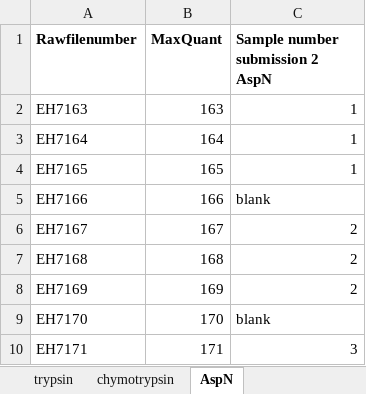
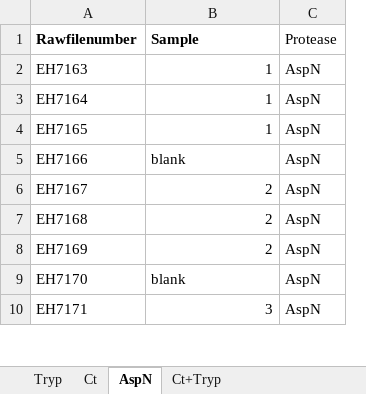
Before and after one commit to csi-greifflab/Systematic-benchmarking-of-mass-spectrometry-based-antibody-sequencing-reveals-methodological-biases, an Excel workbook: metadata/rawfiles_description_run3.xlsx, sheet AspN, drawn as a sheet; only a part is shown; values as stored, in another font and other column widths than the file's, no borders; removed rows and columns are numbered as before the commit, all else as after; the diff names each change by its address in the sheet, - before the commit and + after, or states it on an @@ line.

```diff
--- a/metadata/rawfiles_description_run3.xlsx (sheet AspN)
+++ b/metadata/rawfiles_description_run3.xlsx (sheet AspN)
-sheet tab: trypsin
+sheet tab: Tryp
-sheet tab: chymotrypsin
-column B (MaxQuant), rows 2-10: 163 | 164 | 165 | 166 | 167 | 168 | 169 | 170 | 171
+column C (Protease), rows 2-10: all AspN
-B1: Sample number submission 2 AspN
+B1: Sample
```
Also changed, not shown: sheet Tryp, sheet Ct, sheet Ct+Tryp, other sheet tabs, metadata/rawfiles_description_run1.xlsx, metadata/rawfiles_description_run2.xlsx, 1 other file.
